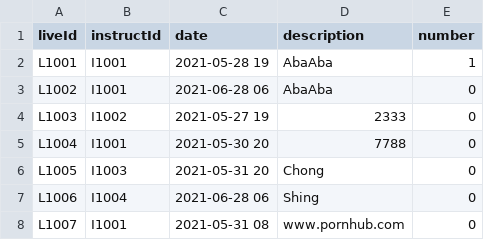
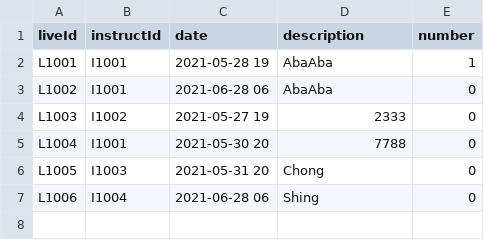
Before and after one commit to Ltttttt2000/SoftwareEngineering-BUPT, a CSV file: core/src/csv/Live.csv, drawn as a sheet.

```diff
--- a/core/src/csv/Live.csv
+++ b/core/src/csv/Live.csv
@@ -7,2 +7 @@ L1005,I1003,2021-05-31 20,Chong,0
 L1006,I1004,2021-06-28 06,Shing,0
-L1007,I1001,2021-05-31 08,www.pornhub.com,0
```
Also changed, not shown: 4 other files.
